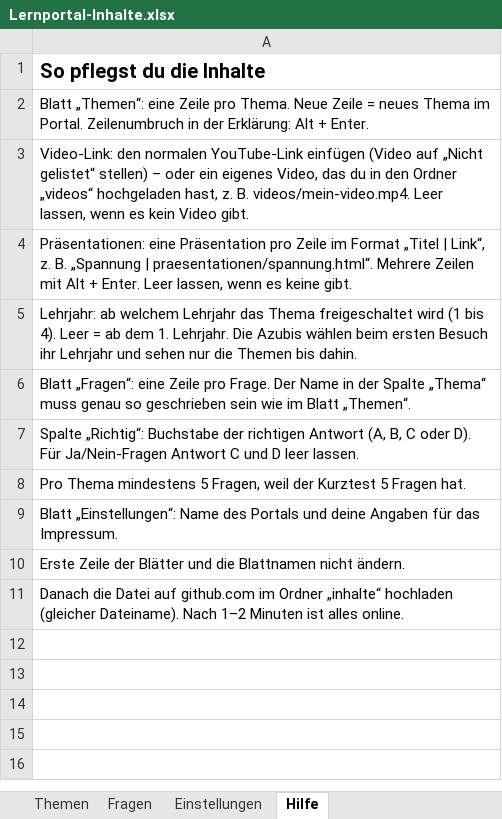
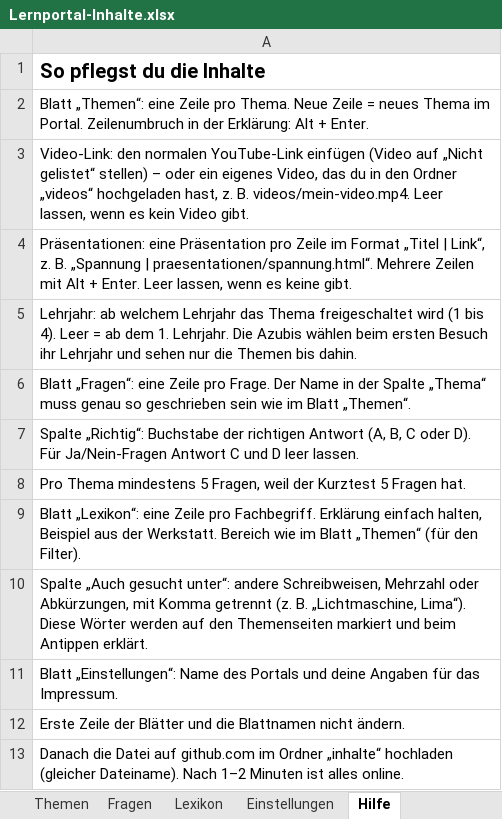
Before and after one commit to klik1994/Lernportal, an Excel workbook: inhalte/Lernportal-Inhalte.xlsx, sheet Hilfe, drawn as a sheet; values as stored, in another font and other column widths than the file's, no borders; the diff names each change by its address in the sheet, - before the commit and + after, or states it on an @@ line.

```diff
--- a/inhalte/Lernportal-Inhalte.xlsx (sheet Hilfe)
+++ b/inhalte/Lernportal-Inhalte.xlsx (sheet Hilfe)
+sheet tab: Lexikon
+row 9: Blatt „Lexikon“: eine Zeile pro Fachbegriff. Erklärung einfach halten, Beispiel aus der Werkstatt. Bereich wie im Blatt „Themen“ (für den Filter).
+row 10: Spalte „Auch gesucht unter“: andere Schreibweisen, Mehrzahl oder Abkürzungen, mit Komma getrennt (z. B. „Lichtmaschine, Lima“). Diese Wörter werden auf den Themenseiten markiert und beim Antippen erklärt.
```
Also changed, not shown: 9 other files.
